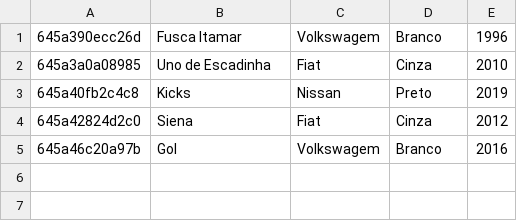
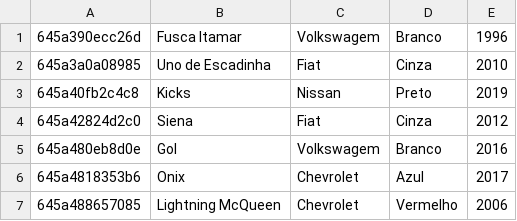
Before and after one commit to Anderson-446/CRUD_DEV_WEB_1, a CSV file: crud/carros.csv, drawn as a sheet.

Commit message:
Update carros.csv

```diff
--- a/crud/carros.csv
+++ b/crud/carros.csv
@@ -4,2 +4,4 @@
 645a42824d2c0,Siena,Fiat,Cinza,2012
-645a46c20a97b,Gol,Volkswagem,Branco,2016
+645a480eb8d0e,Gol,Volkswagem,Branco,2016
+645a4818353b6,Onix,Chevrolet,Azul,2017
+645a488657085,"Lightning McQueen",Chevrolet,Vermelho,2006
```
